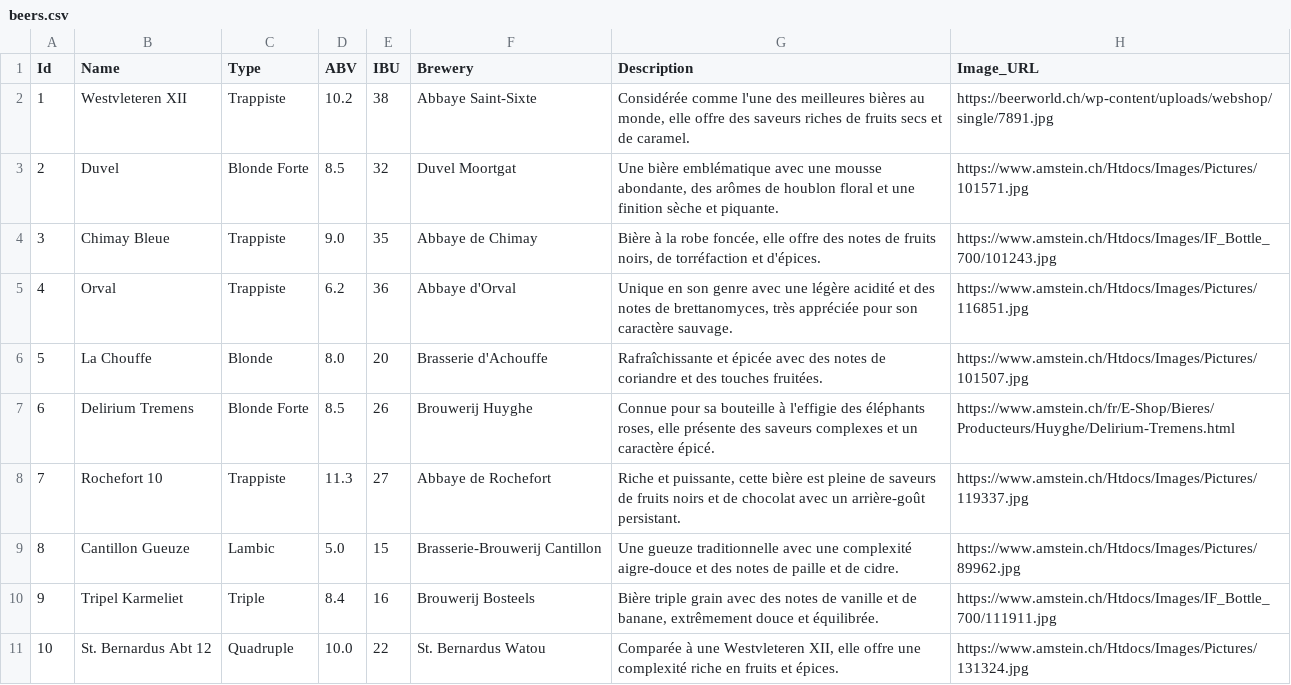
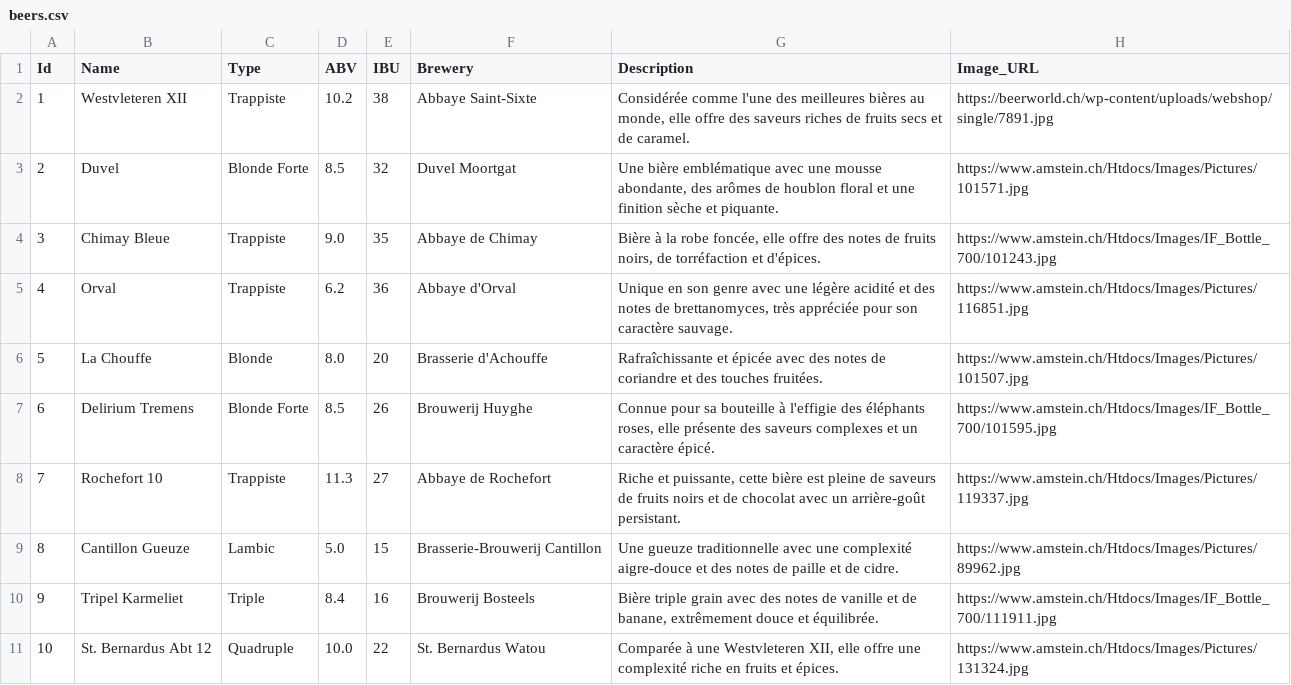
Before and after one commit to marion2561/RDF_Belga, a CSV file: API_Beers/beers.csv, drawn as a sheet; only a part is shown.

Commit message:
[fix]: fix structure, added cards, fix js, fix CSV
- Fixed HTML Structure
- Added Cards instead of Table
- Fixed JS Code
- Fixed CSV (dead-link on a beer image)

```diff
--- a/API_Beers/beers.csv
+++ b/API_Beers/beers.csv
@@ -6,3 +6,3 @@ Id,Name,Type,ABV,IBU,Brewery,Description,Image_URL
 5,La Chouffe,Blonde,8.0,20,Brasserie d'Achouffe,"Rafraîchissante et épicée avec des notes de coriandre et des touches fruitées.",https://www.amstein.ch/Htdocs/Images/Pictures/101507.jpg
-6,Delirium Tremens,Blonde Forte,8.5,26,Brouwerij Huyghe,"Connue pour sa bouteille à l'effigie des éléphants roses, elle présente des saveurs complexes et un caractère épicé.",https://www.amstein.ch/fr/E-Shop/Bieres/Producteurs/Huyghe/Delirium-Tremens.html
+6,Delirium Tremens,Blonde Forte,8.5,26,Brouwerij Huyghe,"Connue pour sa bouteille à l'effigie des éléphants roses, elle présente des saveurs complexes et un caractère épicé.",https://www.amstein.ch/Htdocs/Images/IF_Bottle_700/101595.jpg
 7,Rochefort 10,Trappiste,11.3,27,Abbaye de Rochefort,"Riche et puissante, cette bière est pleine de saveurs de fruits noirs et de chocolat avec un arrière-goût persistant.",https://www.amstein.ch/Htdocs/Images/Pictures/119337.jpg
```
Also changed, not shown: 2 other files.
